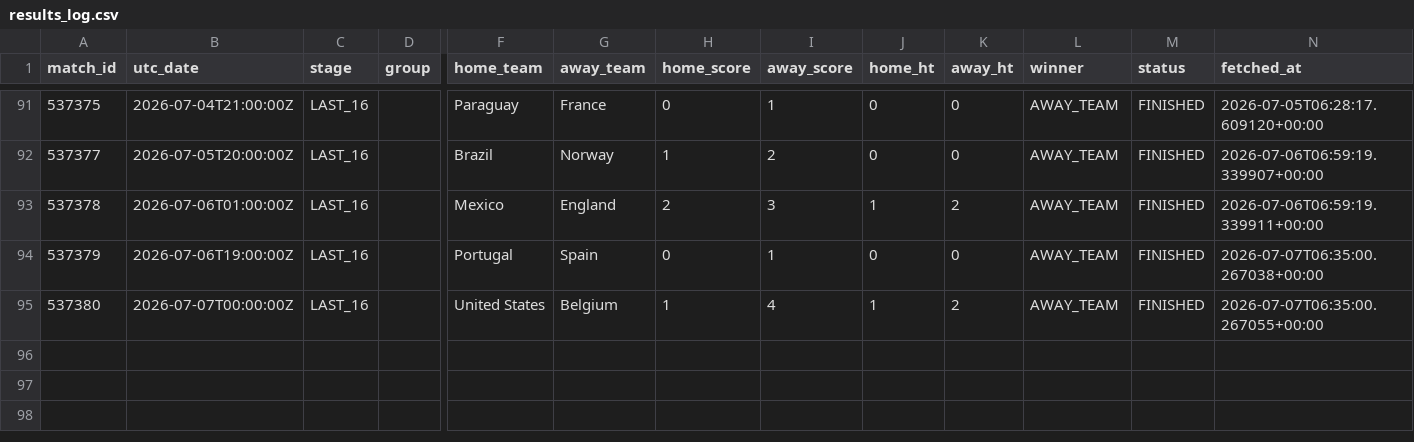
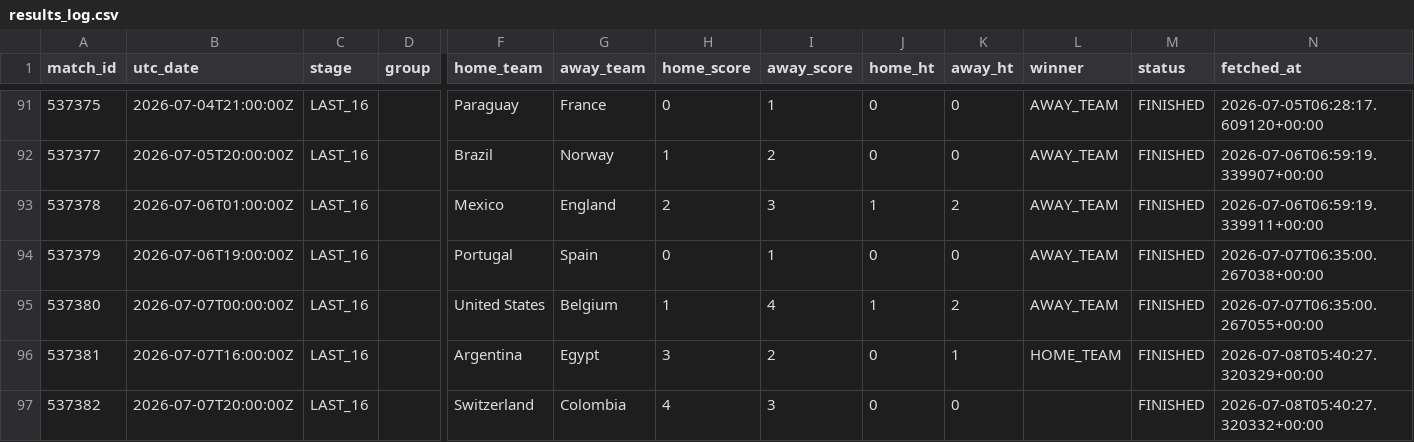
Before and after one commit to cem-acun/worldcup2026-market-efficiency, a CSV file: data/results_log.csv, drawn as a sheet; only a part is shown, gaps mark what is left out; rows hold the shown columns only; the diff names each change by its address in the sheet, - before the commit and + after, or states it on an @@ line.

```diff
--- a/data/results_log.csv
+++ b/data/results_log.csv
+row 96: 537381 | 2026-07-07T16:00:00Z | LAST_16 |  | Argentina | Egypt | 3 | 2 | 0 | 1 | HOME_TEAM | FINISHED | 2026-07-08T05:40:27.320329+00:00
+row 97: 537382 | 2026-07-07T20:00:00Z | LAST_16 |  | Switzerland | Colombia | 4 | 3 | 0 | 0 |  | FINISHED | 2026-07-08T05:40:27.320332+00:00
```
